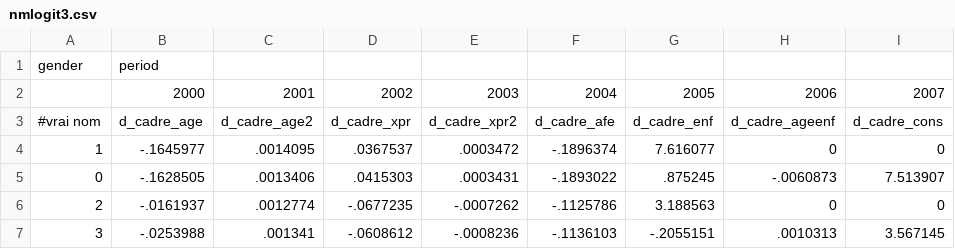
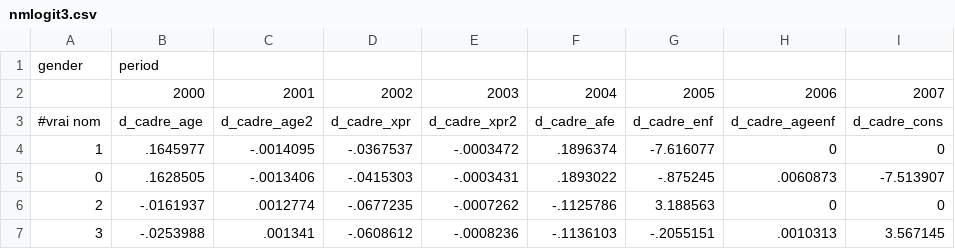
Before and after one commit to leeseungho90/Til-BaseModel, a CSV file: til_base_model/param/basemodel/nmlogit3.csv, drawn as a sheet.

```diff
--- a/til_base_model/param/basemodel/nmlogit3.csv
+++ b/til_base_model/param/basemodel/nmlogit3.csv
@@ -3,4 +3,4 @@ gender,period,,,,,,,
 #vrai nom, d_cadre_age,d_cadre_age2,d_cadre_xpr,d_cadre_xpr2,d_cadre_afe,d_cadre_enf,d_cadre_ageenf,d_cadre_cons
-1,-.1645977,.0014095,.0367537,.0003472,-.1896374,7.616077,0,0
-0,-.1628505,.0013406,.0415303,.0003431,-.1893022,.875245,-.0060873,7.513907
+1,.1645977,-.0014095,-.0367537,-.0003472,.1896374,-7.616077,0,0
+0,.1628505,-.0013406,-.0415303,-.0003431,.1893022,-.875245,.0060873,-7.513907
 2,-.0161937,.0012774,-.0677235,-.0007262,-.1125786,3.188563,0,0
```
Also changed, not shown: 2 other files.
